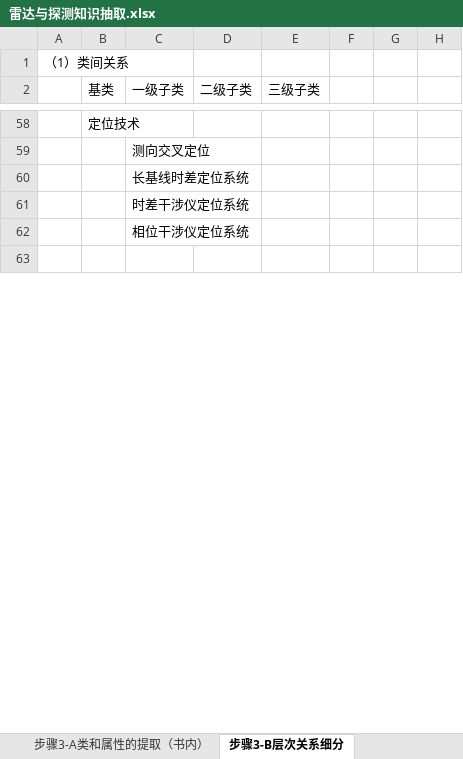
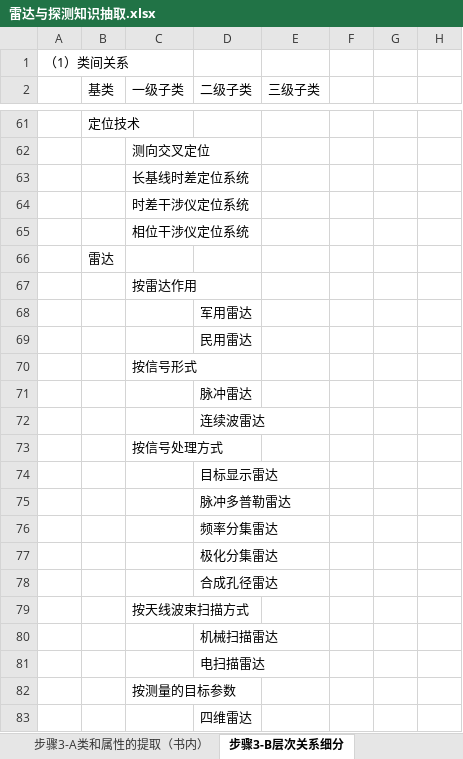
Before and after one commit to JohnKobe/radar, an Excel workbook: 本体/雷达与探测知识抽取.xlsx, sheet 步骤3-B层次关系细分, drawn as a sheet; only a part is shown, gaps mark what is left out; the shorter side is filled out with more unchanged rows; values as stored, in another font and other column widths than the file's, no borders; the diff covers the shown part only; the diff names each change by its address in the sheet, - before the commit and + after, or states it on an @@ line.

```diff
--- a/本体/雷达与探测知识抽取.xlsx (sheet 步骤3-B层次关系细分)
+++ b/本体/雷达与探测知识抽取.xlsx (sheet 步骤3-B层次关系细分)
+row 66:  | 雷达
+row 67:  |  | 按雷达作用
+row 68:  |  |  | 军用雷达
+row 69:  |  |  | 民用雷达
+row 70:  |  | 按信号形式
+row 71:  |  |  | 脉冲雷达
+row 72:  |  |  | 连续波雷达
+row 73:  |  | 按信号处理方式
+row 74:  |  |  | 目标显示雷达
+row 75:  |  |  | 脉冲多普勒雷达
+row 76:  |  |  | 频率分集雷达
+row 77:  |  |  | 极化分集雷达
+row 78:  |  |  | 合成孔径雷达
+row 79:  |  | 按天线波束扫描方式
+row 80:  |  |  | 机械扫描雷达
+row 81:  |  |  | 电扫描雷达
+row 82:  |  | 按测量的目标参数
+row 83:  |  |  | 四维雷达
```
Also changed, not shown: 15 added rows, 1 removed row and 4 moved rows elsewhere in this sheet, 本体/基于集合扰动滤波的极化合成孔径雷达目标检测方法知识抽取.xlsx, 本体/宽带相控阵雷达知识抽取 .xlsx, 12 other files.
